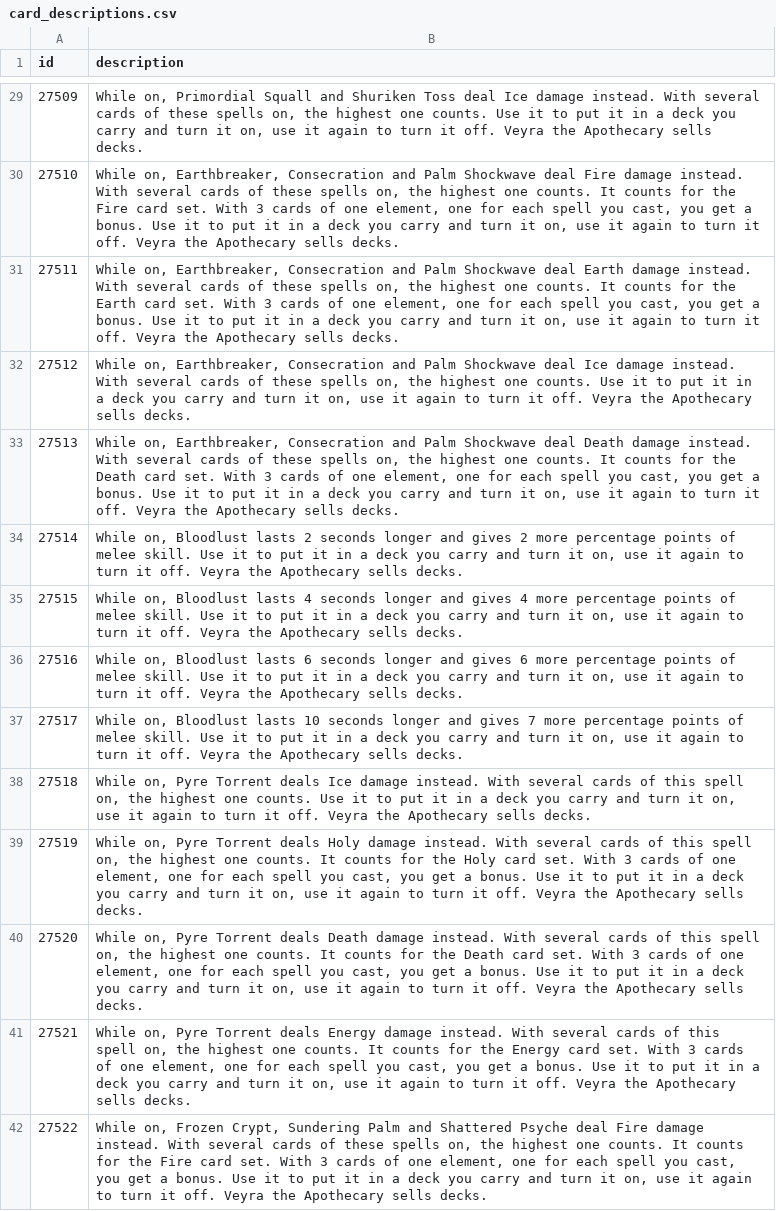
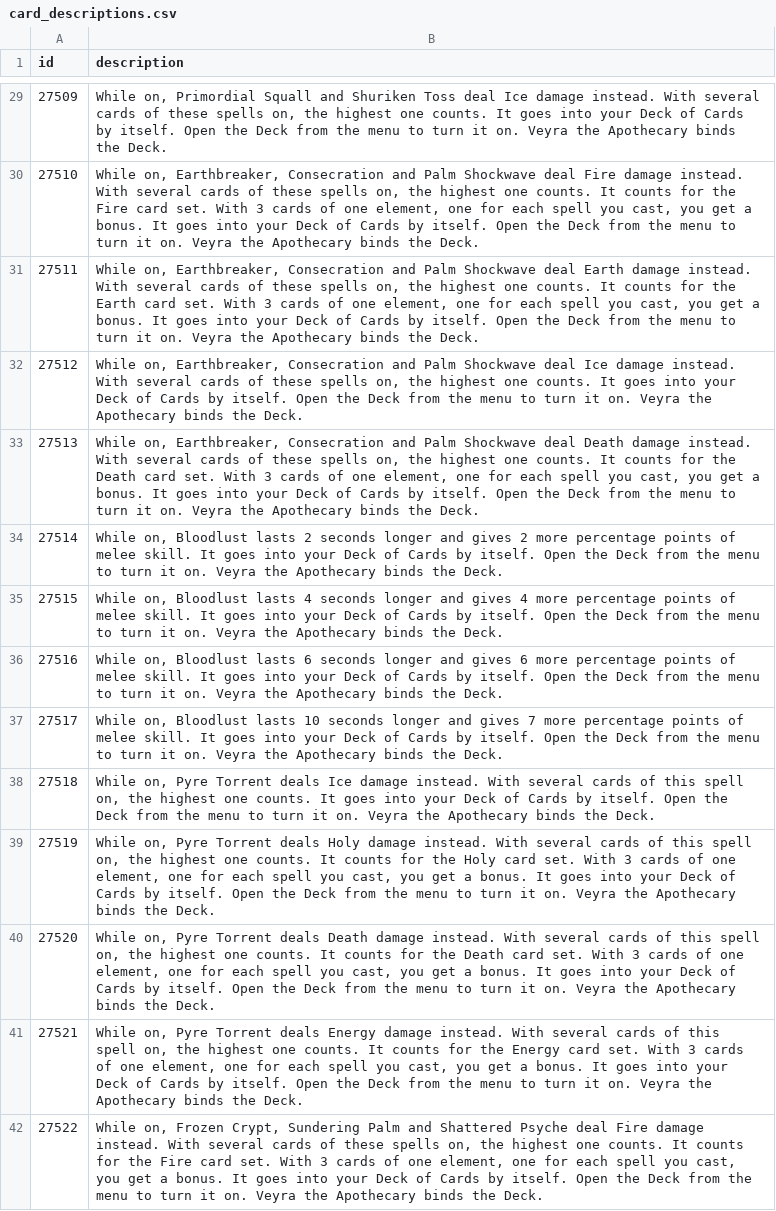
Before and after one commit to lucas1089/cinders-of-chaos, a CSV file: server/data/items/card_descriptions.csv, drawn as a sheet; only a part is shown, gaps mark what is left out; the diff covers the shown part only; the diff names each change by its address in the sheet, - before the commit and + after, or states it on an @@ line.

```diff
--- a/server/data/items/card_descriptions.csv
+++ b/server/data/items/card_descriptions.csv
-B29 (description): …one counts. Use it to put it in a deck you carry and turn it on, use it again to turn it off. Veyra the Apothecary sells decks.
+B29 (description): …one counts. It goes into your Deck of Cards by itself. Open the Deck from the menu to turn it on. Veyra the Apothecary binds the Deck.
-B30 (description): …a bonus. Use it to put it in a deck you carry and turn it on, use it again to turn it off. Veyra the Apothecary sells decks.
+B30 (description): …a bonus. It goes into your Deck of Cards by itself. Open the Deck from the menu to turn it on. Veyra the Apothecary binds the Deck.
-B31 (description): …a bonus. Use it to put it in a deck you carry and turn it on, use it again to turn it off. Veyra the Apothecary sells decks.
+B31 (description): …a bonus. It goes into your Deck of Cards by itself. Open the Deck from the menu to turn it on. Veyra the Apothecary binds the Deck.
-B32 (description): …one counts. Use it to put it in a deck you carry and turn it on, use it again to turn it off. Veyra the Apothecary sells decks.
+B32 (description): …one counts. It goes into your Deck of Cards by itself. Open the Deck from the menu to turn it on. Veyra the Apothecary binds the Deck.
-B33 (description): …a bonus. Use it to put it in a deck you carry and turn it on, use it again to turn it off. Veyra the Apothecary sells decks.
+B33 (description): …a bonus. It goes into your Deck of Cards by itself. Open the Deck from the menu to turn it on. Veyra the Apothecary binds the Deck.
-B34 (description): …melee skill. Use it to put it in a deck you carry and turn it on, use it again to turn it off. Veyra the Apothecary sells decks.
+B34 (description): …melee skill. It goes into your Deck of Cards by itself. Open the Deck from the menu to turn it on. Veyra the Apothecary binds the Deck.
-B35 (description): …melee skill. Use it to put it in a deck you carry and turn it on, use it again to turn it off. Veyra the Apothecary sells decks.
+B35 (description): …melee skill. It goes into your Deck of Cards by itself. Open the Deck from the menu to turn it on. Veyra the Apothecary binds the Deck.
-B36 (description): …melee skill. Use it to put it in a deck you carry and turn it on, use it again to turn it off. Veyra the Apothecary sells decks.
+B36 (description): …melee skill. It goes into your Deck of Cards by itself. Open the Deck from the menu to turn it on. Veyra the Apothecary binds the Deck.
-B37 (description): …melee skill. Use it to put it in a deck you carry and turn it on, use it again to turn it off. Veyra the Apothecary sells decks.
+B37 (description): …melee skill. It goes into your Deck of Cards by itself. Open the Deck from the menu to turn it on. Veyra the Apothecary binds the Deck.
-B38 (description): …one counts. Use it to put it in a deck you carry and turn it on, use it again to turn it off. Veyra the Apothecary sells decks.
+B38 (description): …one counts. It goes into your Deck of Cards by itself. Open the Deck from the menu to turn it on. Veyra the Apothecary binds the Deck.
-B39 (description): …a bonus. Use it to put it in a deck you carry and turn it on, use it again to turn it off. Veyra the Apothecary sells decks.
+B39 (description): …a bonus. It goes into your Deck of Cards by itself. Open the Deck from the menu to turn it on. Veyra the Apothecary binds the Deck.
-B40 (description): …a bonus. Use it to put it in a deck you carry and turn it on, use it again to turn it off. Veyra the Apothecary sells decks.
+B40 (description): …a bonus. It goes into your Deck of Cards by itself. Open the Deck from the menu to turn it on. Veyra the Apothecary binds the Deck.
-B41 (description): …a bonus. Use it to put it in a deck you carry and turn it on, use it again to turn it off. Veyra the Apothecary sells decks.
+B41 (description): …a bonus. It goes into your Deck of Cards by itself. Open the Deck from the menu to turn it on. Veyra the Apothecary binds the Deck.
-B42 (description): …a bonus. Use it to put it in a deck you carry and turn it on, use it again to turn it off. Veyra the Apothecary sells decks.
+B42 (description): …a bonus. It goes into your Deck of Cards by itself. Open the Deck from the menu to turn it on. Veyra the Apothecary binds the Deck.
```
Also changed, not shown: 62 edited cells elsewhere in this file, 19 other files.
